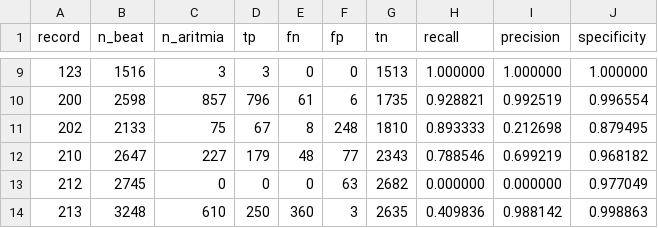
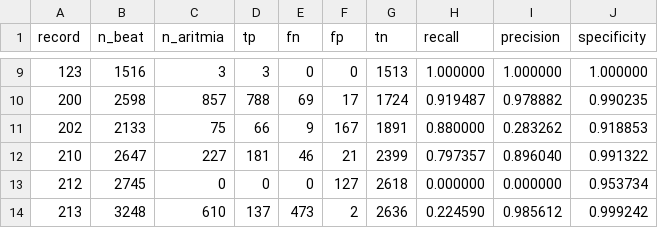
Before and after one commit to mrrizaldi/projek-akhir, a CSV file: model/artifacts/metrics/fase6_per_record_fp32.csv, drawn as a sheet; only a part is shown, gaps mark what is left out; the diff covers the shown part only.

```diff
--- a/model/artifacts/metrics/fase6_per_record_fp32.csv
+++ b/model/artifacts/metrics/fase6_per_record_fp32.csv
@@ -9,6 +9,6 @@ record,n_beat,n_aritmia,tp,fn,fp,tn,recall,precision,specificity
 123,1516,3,3,0,0,1513,1.000000,1.000000,1.000000
-200,2598,857,796,61,6,1735,0.928821,0.992519,0.996554
-202,2133,75,67,8,248,1810,0.893333,0.212698,0.879495
-210,2647,227,179,48,77,2343,0.788546,0.699219,0.968182
-212,2745,0,0,0,63,2682,0.000000,0.000000,0.977049
-213,3248,610,250,360,3,2635,0.409836,0.988142,0.998863
+200,2598,857,788,69,17,1724,0.919487,0.978882,0.990235
+202,2133,75,66,9,167,1891,0.880000,0.283262,0.918853
+210,2647,227,181,46,21,2399,0.797357,0.896040,0.991322
+212,2745,0,0,0,127,2618,0.000000,0.000000,0.953734
+213,3248,610,137,473,2,2636,0.224590,0.985612,0.999242
```
Also changed, not shown: 80 edited cells elsewhere in this file, model/artifacts/metrics/fase5_threshold_sweep.csv, model/artifacts/metrics/fase7_delta.csv, 12 other files.
